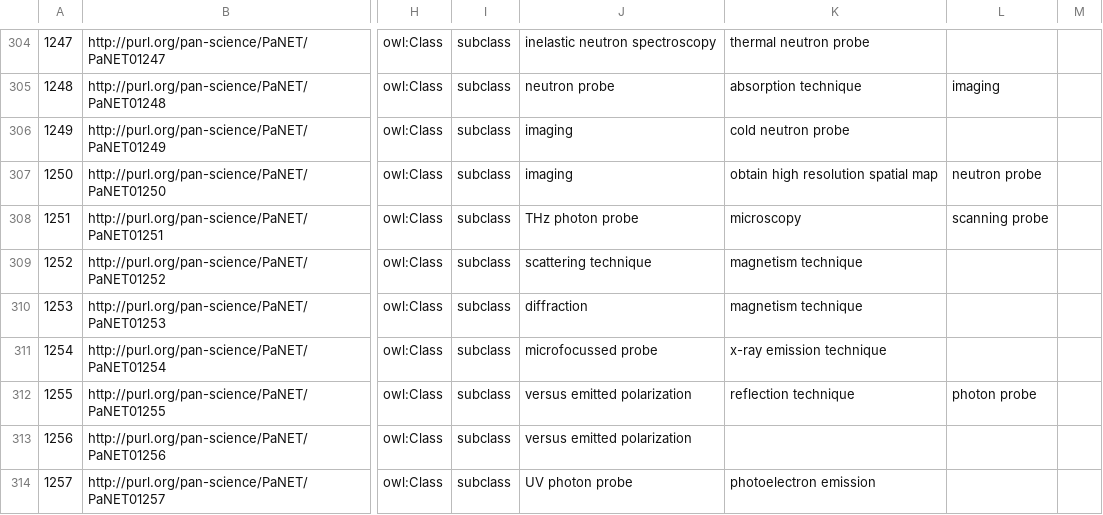
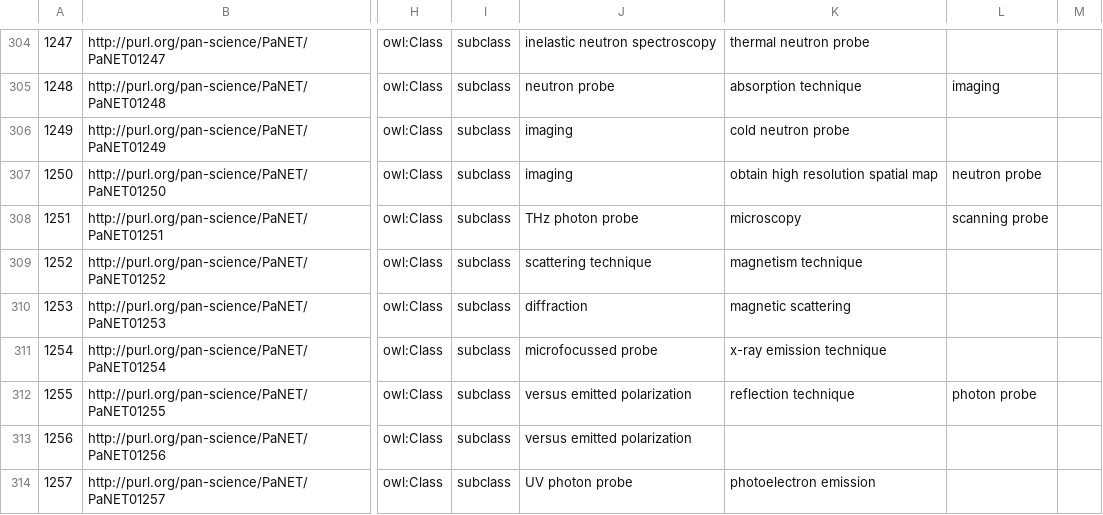
Before and after one commit to ExPaNDS-eu/ExPaNDS-experimental-techniques-ontology, a CSV file: source/PaNET.csv, drawn as a sheet; only a part is shown, gaps mark what is left out; the diff names each change by its address in the sheet, - before the commit and + after, or states it on an @@ line.

Commit message:
Changed parent class for PaNET01253
Motivation:

'magnetic diffraction' currently has 'magnetism technique' as one of its parent classes. Its parent class should be 'magnetic scattering', which itself is a subclass of 'magnetism technique'.

Modification:

Replace 'magnetism technique' with 'magnetic scattering' as a parent class for 'magnetic diffraction'

Result:

'magnetic diffraction' is now a subclass of 'magnetic scattering', making the former's hierarchical relationships more accurate. Fixes issue #182.

```diff
--- a/source/PaNET.csv
+++ b/source/PaNET.csv
-K310: magnetism technique
+K310: magnetic scattering
```
